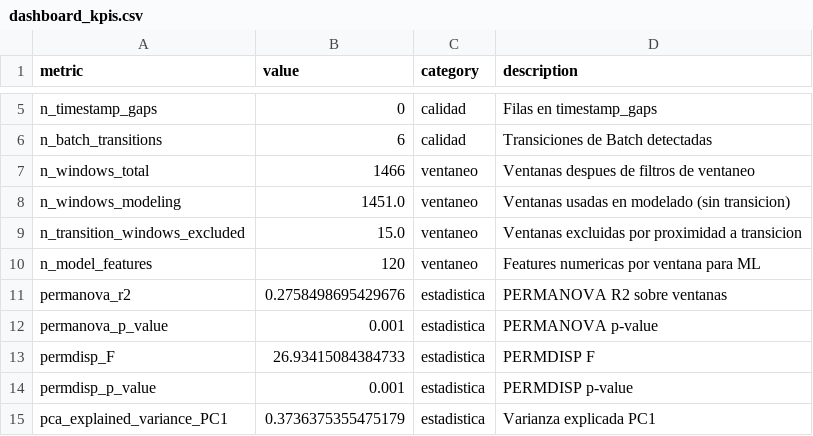
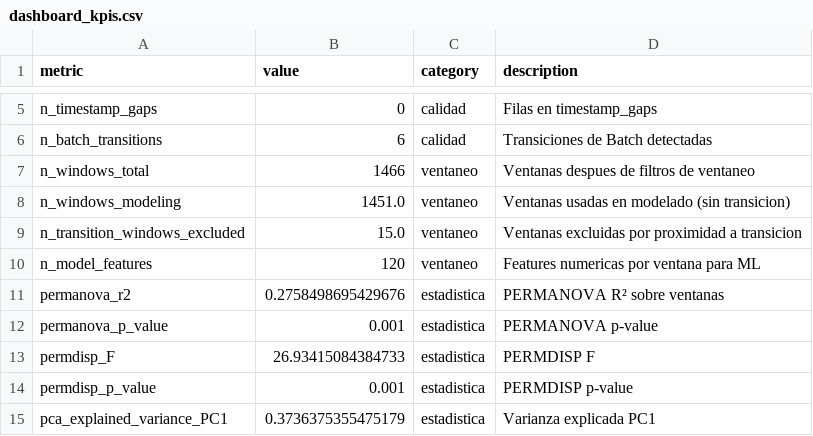
Before and after one commit to juancarlosb0023/BCP_Clasificacion, a CSV file: data/dashboard/dashboard_kpis.csv, drawn as a sheet; only a part is shown, gaps mark what is left out; the diff covers the shown part only.

```diff
--- a/data/dashboard/dashboard_kpis.csv
+++ b/data/dashboard/dashboard_kpis.csv
@@ -10,3 +10,3 @@ n_transition_windows_excluded,15.0,ventaneo,Ventanas excluidas por proximidad a
 n_model_features,120,ventaneo,Features numericas por ventana para ML
-permanova_r2,0.2758498695429676,estadistica,PERMANOVA R2 sobre ventanas
+permanova_r2,0.2758498695429676,estadistica,PERMANOVA R² sobre ventanas
 permanova_p_value,0.001,estadistica,PERMANOVA p-value
```
Also changed, not shown: 9 edited cells elsewhere in this file, 7 other files.
